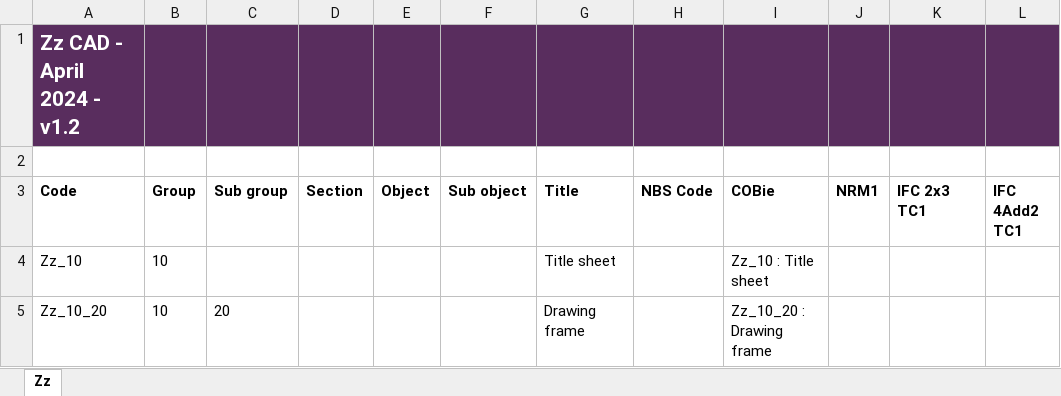
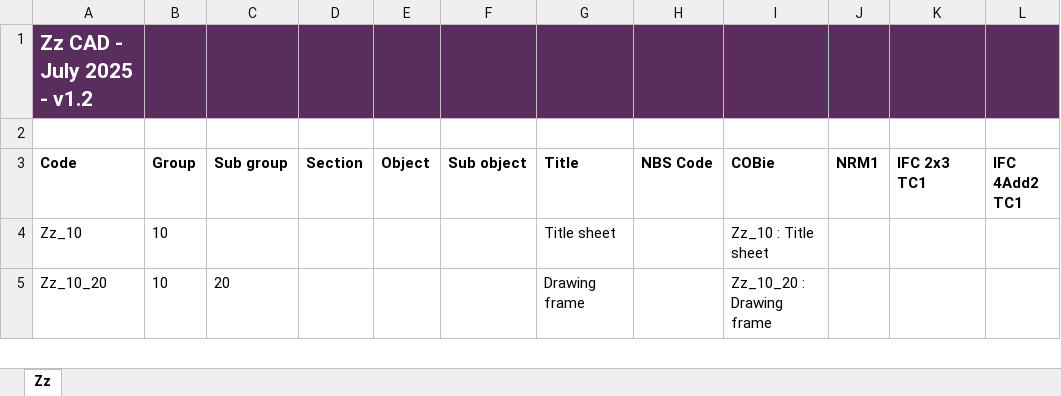
Before and after one commit to maxfordham/pyuniclass, an Excel workbook: src/pyuniclass/data/Uniclass2015_Zz_v1_2.xlsx, sheet Zz, drawn as a sheet; only a part is shown; values as stored, in another font and other column widths than the file's, no borders; table styles not drawn; the diff names each change by its address in the sheet, - before the commit and + after, or states it on an @@ line.

```diff
--- a/src/pyuniclass/data/Uniclass2015_Zz_v1_2.xlsx (sheet Zz)
+++ b/src/pyuniclass/data/Uniclass2015_Zz_v1_2.xlsx (sheet Zz)
-A1 (Code): Zz CAD - April 2024 - v1.2
+A1 (Code): Zz CAD - July 2025 - v1.2
```
Also changed, not shown: src/pyuniclass/data/Uniclass2015_EF_v1_15.xlsx, src/pyuniclass/data/Uniclass2015_FI_v1_5.xlsx, 26 other files.
